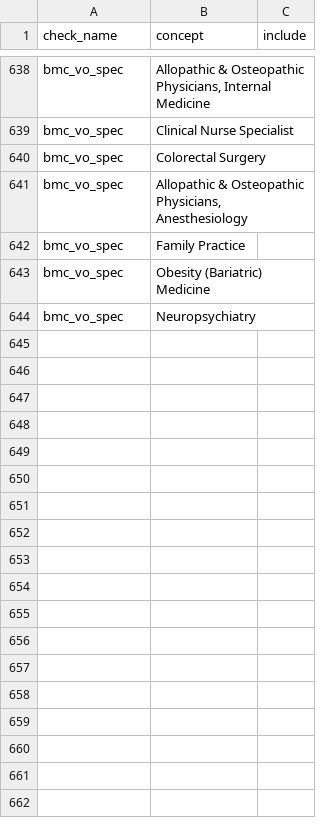
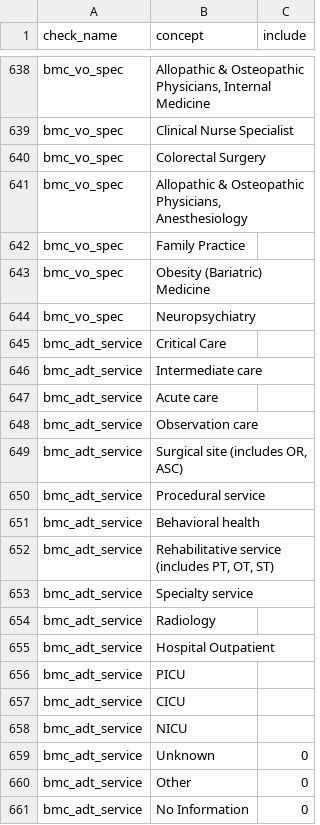
Before and after one commit to PEDSnet/dqa_processing, a CSV file: specs/bmc_conceptset.csv, drawn as a sheet; only a part is shown, gaps mark what is left out; the diff names each change by its address in the sheet, - before the commit and + after, or states it on an @@ line.

Commit message:
update concept set for new service_concept_id check app

```diff
--- a/specs/bmc_conceptset.csv
+++ b/specs/bmc_conceptset.csv
+row 645: bmc_adt_service | Critical Care
+row 646: bmc_adt_service | Intermediate care
+row 647: bmc_adt_service | Acute care
+row 648: bmc_adt_service | Observation care
+row 649: bmc_adt_service | Surgical site (includes OR, ASC)
+row 650: bmc_adt_service | Procedural service
+row 651: bmc_adt_service | Behavioral health
+row 652: bmc_adt_service | Rehabilitative service (includes PT, OT, ST)
+row 653: bmc_adt_service | Specialty service
+row 654: bmc_adt_service | Radiology
+row 655: bmc_adt_service | Hospital Outpatient
+row 656: bmc_adt_service | PICU
+row 657: bmc_adt_service | CICU
+row 658: bmc_adt_service | NICU
+row 659: bmc_adt_service | Unknown | 0
+row 660: bmc_adt_service | Other | 0
+row 661: bmc_adt_service | No Information | 0
```
